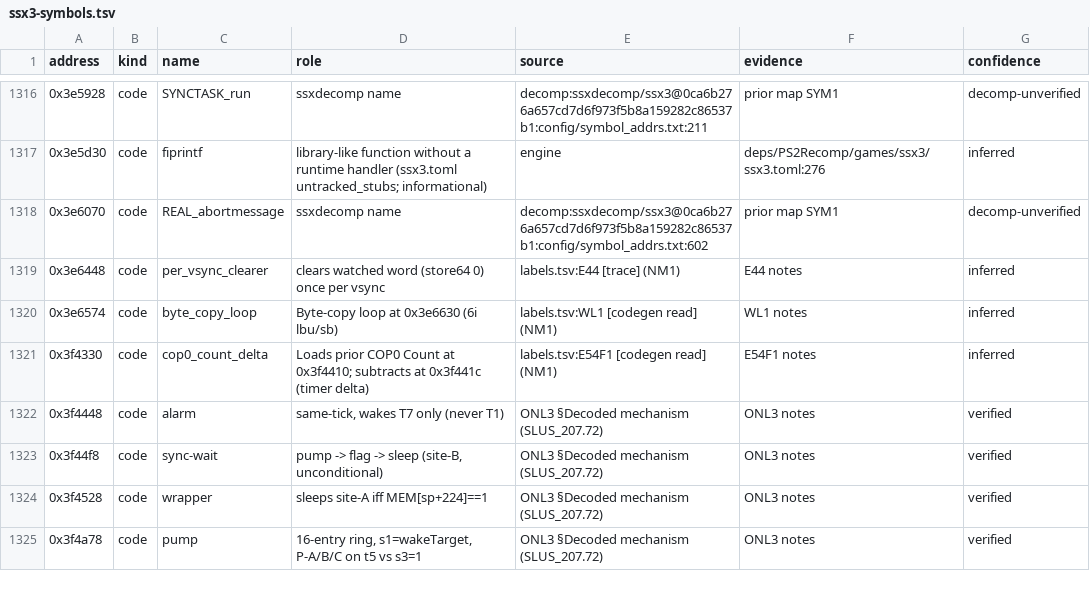
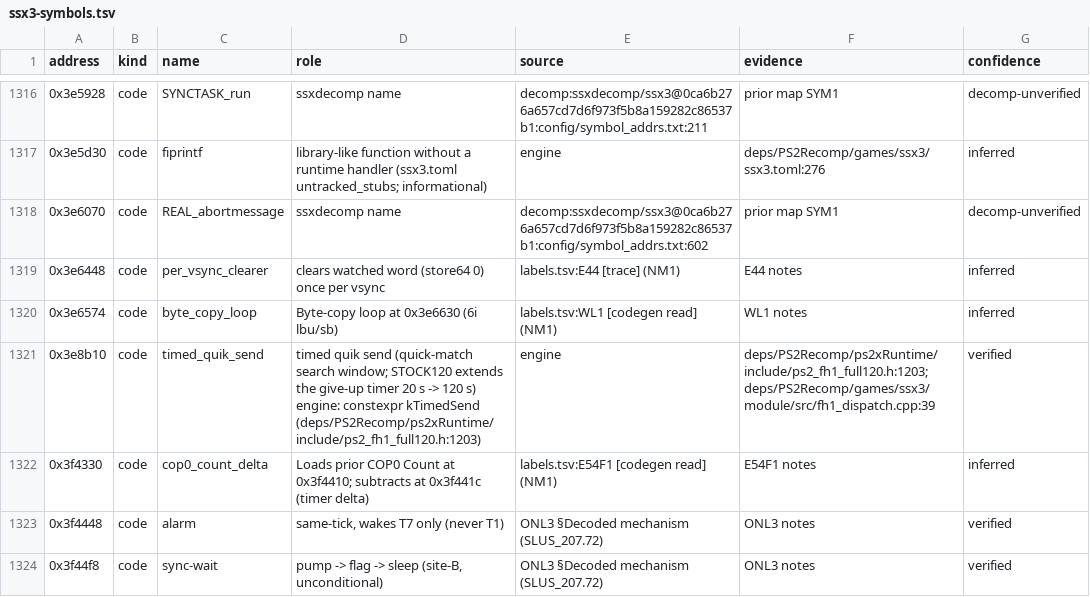
Before and after one commit to brad-richardson/ssx3-120, a TSV file: games/ssx3/ssx3-symbols.tsv, drawn as a sheet; only a part is shown, gaps mark what is left out; the shorter side is filled out with more unchanged rows; the diff names each change by its address in the sheet, - before the commit and + after, or states it on an @@ line.

Commit message:
[public-fix-2] symbols: add 0x3e8b10 timed_quik_send for the re-pinned engine
The 1e905a7c engine hooks the timed quik send (addTgt kTimedSend, fh1_dispatch.cpp:39) for the STOCK120 search-window extension; test_symbols_map requires the row. Role and hook documented in ps2_fh1_full120.h:1193-1203.

Orchestrated-By: opencode (opencode-go/muse-spark-1.3-contributor via Go)

```diff
--- a/games/ssx3/ssx3-symbols.tsv
+++ b/games/ssx3/ssx3-symbols.tsv
+row 1321: 0x3e8b10 | code | timed_quik_send | timed quik send (quick-match search window; STOCK120 extends the give-up timer 20 s -> 120 s) engine: constexpr kTimedSend (deps/PS2Recomp/ps2xRuntime/include/ps2_fh1_full120.h:1203) | engine | deps/PS2Recomp/ps2xRuntime/include/ps2_fh1_full120.h:1203; deps/PS2Recomp/games/ssx3/module/src/fh1_dispatch.cpp:39 | verified
```
